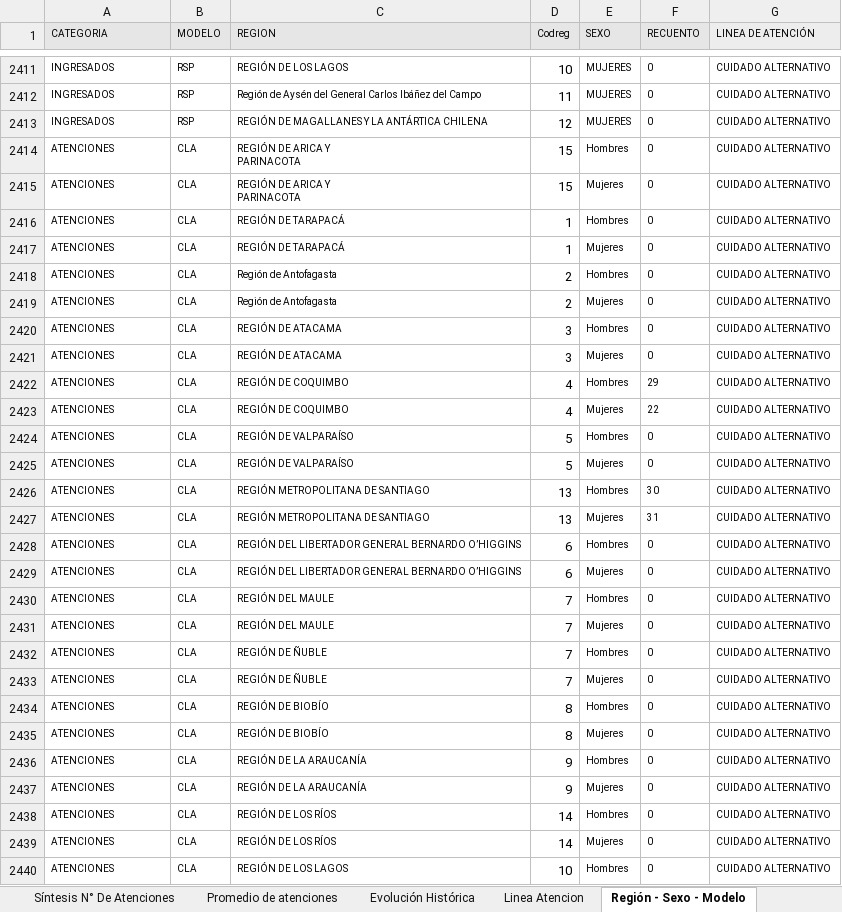
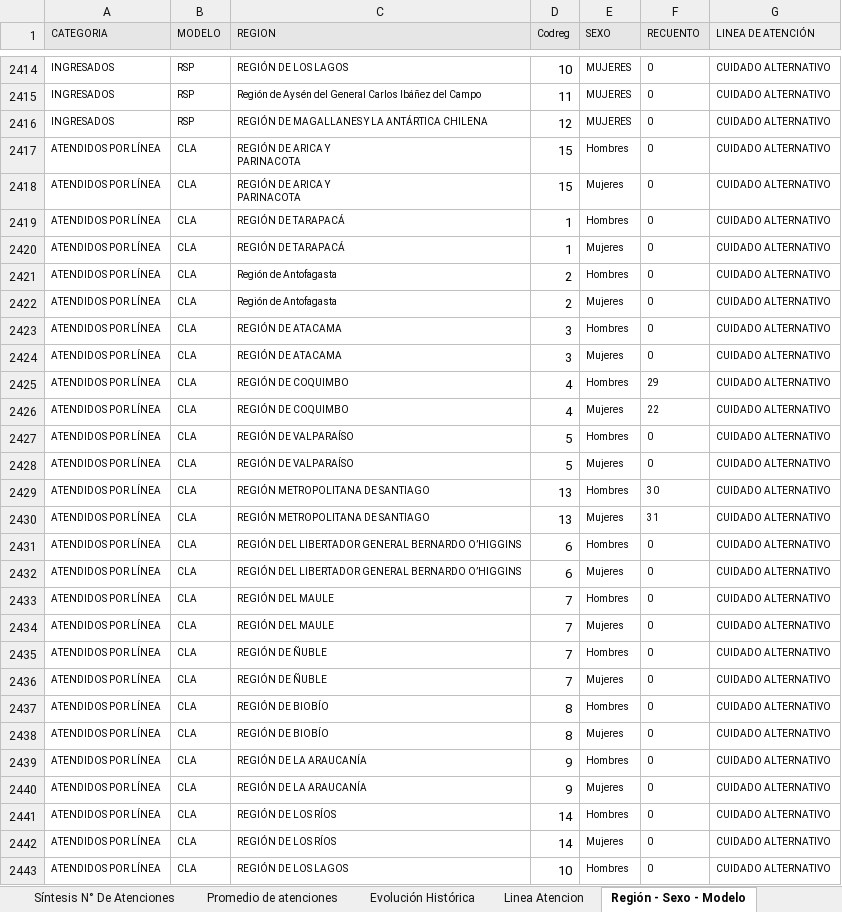
Before and after one commit to Sud-Austral/DATA-SENAME, an Excel workbook: ESTADISTICAS/Proteccion y Restitución de Derechos - 2019 - Ordenado.xlsx, sheet Región - Sexo - Modelo, drawn as a sheet; only a part is shown, gaps mark what is left out; values as stored, in another font and other column widths than the file's, no borders; addresses are those after the commit; the diff covers the shown part only; the diff names each change by its address in the sheet, - before the commit and + after, or states it on an @@ line.

```diff
--- a/ESTADISTICAS/Proteccion y Restitución de Derechos - 2019 - Ordenado.xlsx (sheet Región - Sexo - Modelo)
+++ b/ESTADISTICAS/Proteccion y Restitución de Derechos - 2019 - Ordenado.xlsx (sheet Región - Sexo - Modelo)
-A2417:A2443 (CATEGORIA): ATENCIONES
+A2417:A2443 (CATEGORIA): ATENDIDOS POR LÍNEA
```
Also changed, not shown: 3 added rows and 1223 edited cells elsewhere in this sheet, sheet Modelo - Edad - Sexo, sheet Modelo - Edad, sheet Región - Sexo - Causa, sheet Región - Sexo, sheet Edad - Sexo - Permanencia Media, sheet Nacionalidad - Sexo, 7 more sheets, other sheet tabs.
